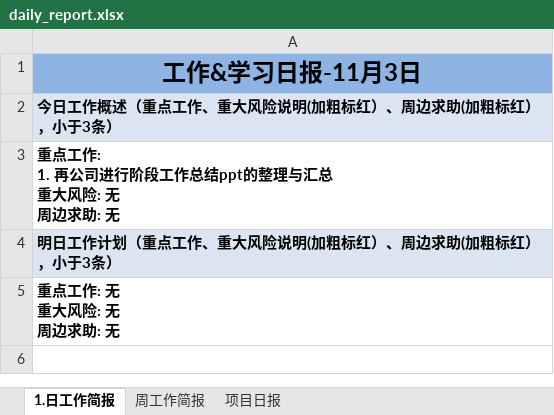
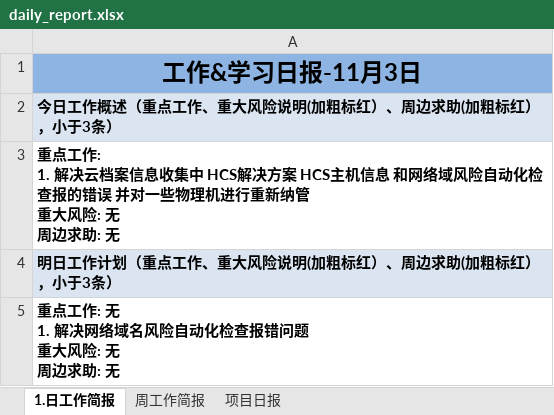
Before and after one commit to suwq04810-cloud/daily-report-sender, an Excel workbook: daily_report.xlsx, sheet 1.日工作简报, drawn as a sheet; values as stored, in another font and other column widths than the file's, no borders; ↵ is a line break in a cell; the diff names each change by its address in the sheet, - before the commit and + after, or states it on an @@ line.

Commit message:
Update daily report

```diff
--- a/daily_report.xlsx (sheet 1.日工作简报)
+++ b/daily_report.xlsx (sheet 1.日工作简报)
-A3: …工作: ↵ 1. 再公司进行阶段工作总结ppt的整理与汇总 ↵ 重大风…
+A3: …工作: ↵ 1. 解决云档案信息收集中 HCS解决方案 HCS主机信息 和网络域风险自动化检查报的错误 并对一些物理机进行重新纳管 ↵ 重大风…
-A5: 重点工作: 无 ↵ 重大风险: 无 ↵ 周边求助: 无
+A5: 重点工作: 无 ↵ 1. 解决网络域名风险自动化检查报错问题 ↵ 重大风险: 无 ↵ 周边求助: 无
```
